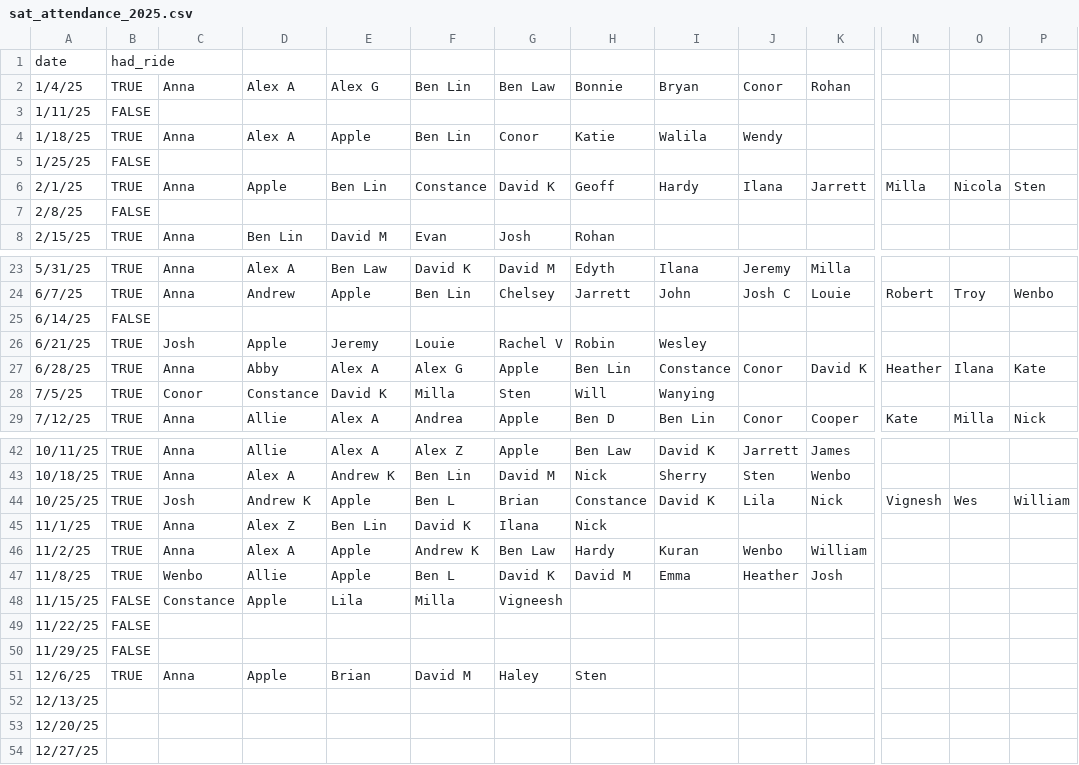
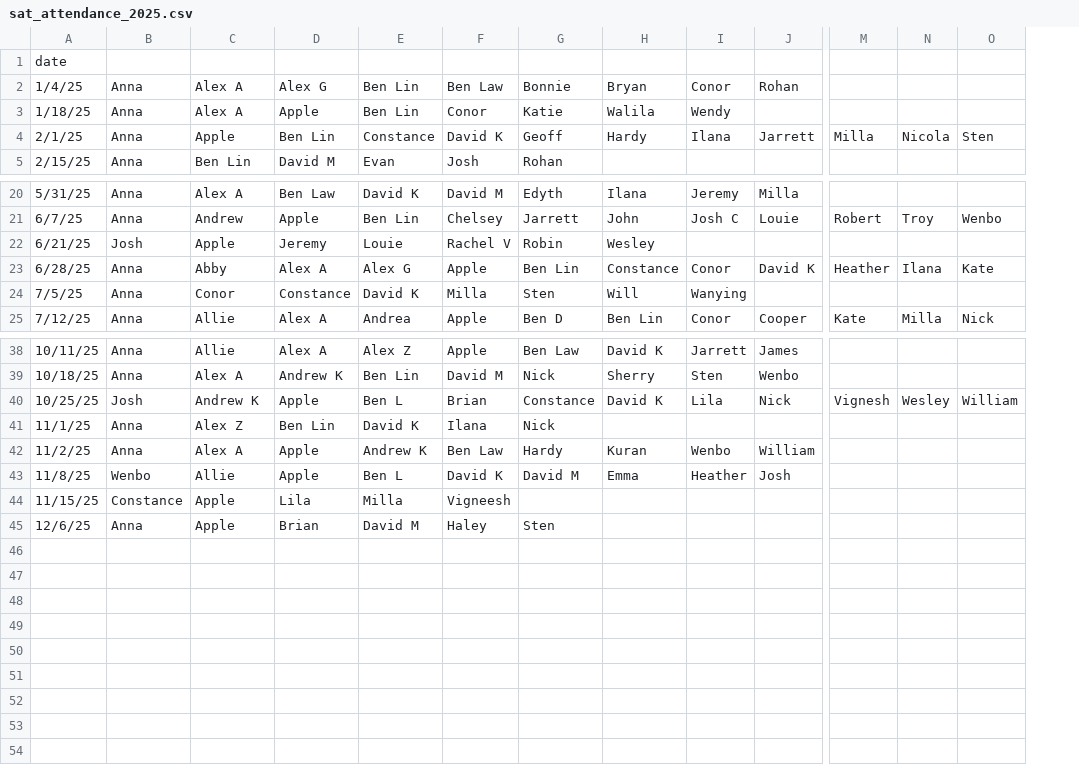
Before and after one commit to annabhe/tbd_stats, a CSV file: sat_attendance_2025.csv, drawn as a sheet; only a part is shown, gaps mark what is left out; removed rows and columns are numbered as before the commit, all else as after; rows hold the shown columns only; the diff names each change by its address in the sheet, - before the commit and + after, or states it on an @@ line.

```diff
--- a/sat_attendance_2025.csv
+++ b/sat_attendance_2025.csv
-column B, rows 1-2: had_ride | TRUE; row 4: TRUE; row 6: TRUE; row 8: TRUE; rows 23-24: TRUE | TRUE; rows 26-29: all TRUE; rows 42-48: TRUE | TRUE | TRUE | TRUE | TRUE | TRUE | FALSE; row 51: TRUE
-row 3: 1/11/25 | FALSE
-row 5: 1/25/25 | FALSE
-row 7: 2/8/25 | FALSE
-row 25: 6/14/25 | FALSE
-B24: Conor
+B24: Anna
-C24: Constance
+C24: Conor
-D24: David K
+D24: Constance
-E24: Milla
+E24: David K
-F24: Sten
+F24: Milla
-G24: Will
+G24: Sten
-H24: Wanying
+H24: Will
-I24: (empty)
+I24: Wanying
-N40: Wes
+N40: Wesley
-row 49: 11/22/25 | FALSE
-row 50: 11/29/25 | FALSE
-row 52: 12/13/25
-row 53: 12/20/25
-row 54: 12/27/25
```
Also changed, not shown: tbd_stats_2025.csv, 3 other files.
